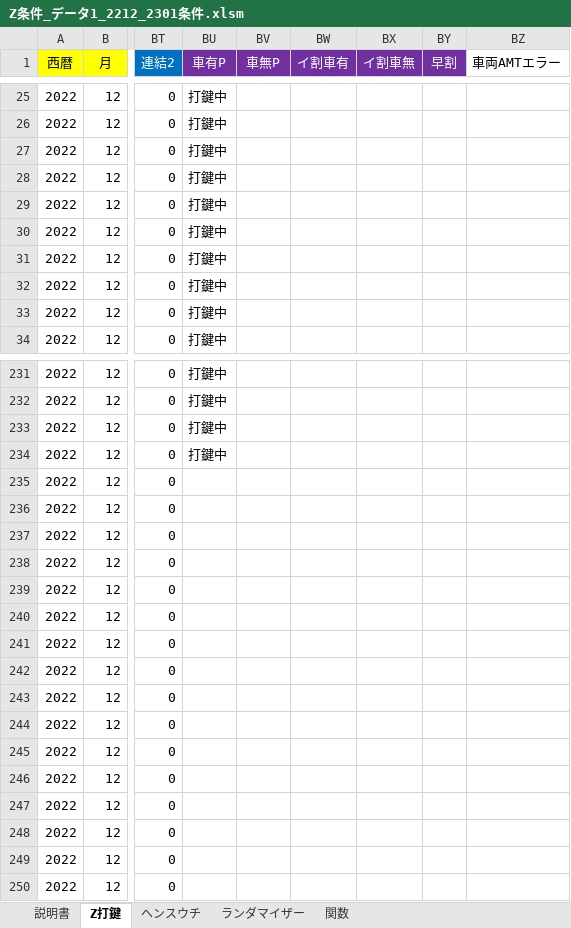
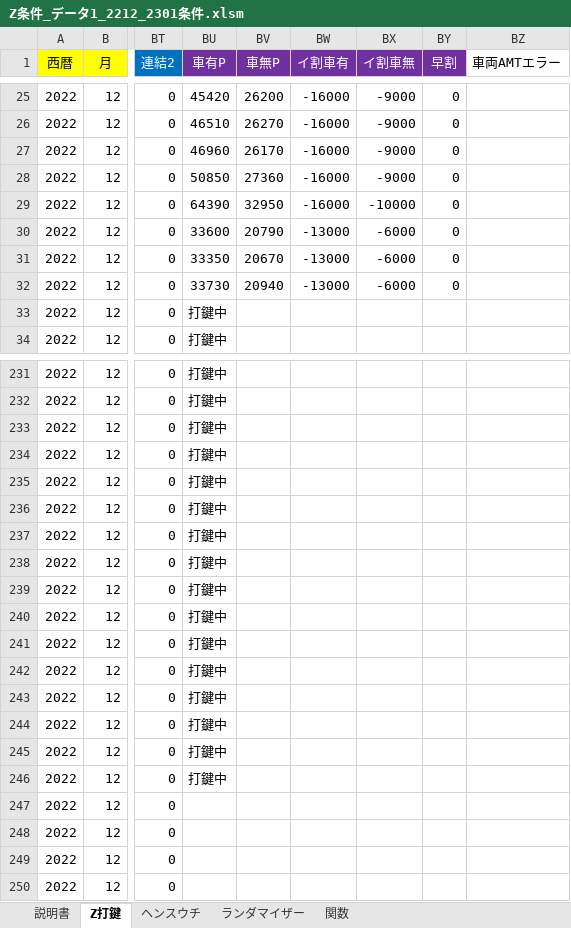
Before and after one commit to s-shohin/Z, an Excel workbook: Z条件_データ1_2212_2301条件.xlsm, sheet Z打鍵, drawn as a sheet; only a part is shown, gaps mark what is left out; values as stored, in another font and other column widths than the file's, no borders; the diff covers the shown part only; the diff names each change by its address in the sheet, - before the commit and + after, or states it on an @@ line.

```diff
--- a/Z条件_データ1_2212_2301条件.xlsm (sheet Z打鍵)
+++ b/Z条件_データ1_2212_2301条件.xlsm (sheet Z打鍵)
-BU25 (車有P): 打鍵中
+BU25 (車有P): 45420
-BV25 (車無P): (empty)
+BV25 (車無P): 26200
-BW25:BW29 (イ割車有): (empty)
+BW25:BW29 (イ割車有): -16000
-BX25:BX28 (イ割車無): (empty)
+BX25:BX28 (イ割車無): -9000
-BY25:BY32 (早割): (empty)
+BY25:BY32 (早割): 0
-BU26 (車有P): 打鍵中
+BU26 (車有P): 46510
-BV26 (車無P): (empty)
+BV26 (車無P): 26270
-BU27 (車有P): 打鍵中
+BU27 (車有P): 46960
-BV27 (車無P): (empty)
+BV27 (車無P): 26170
-BU28 (車有P): 打鍵中
+BU28 (車有P): 50850
-BV28 (車無P): (empty)
+BV28 (車無P): 27360
-BU29 (車有P): 打鍵中
+BU29 (車有P): 64390
-BV29 (車無P): (empty)
+BV29 (車無P): 32950
-BX29 (イ割車無): (empty)
+BX29 (イ割車無): -10000
-BU30 (車有P): 打鍵中
+BU30 (車有P): 33600
-BV30 (車無P): (empty)
+BV30 (車無P): 20790
-BW30:BW32 (イ割車有): (empty)
+BW30:BW32 (イ割車有): -13000
-BX30:BX32 (イ割車無): (empty)
+BX30:BX32 (イ割車無): -6000
-BU31 (車有P): 打鍵中
+BU31 (車有P): 33350
-BV31 (車無P): (empty)
+BV31 (車無P): 20670
-BU32 (車有P): 打鍵中
+BU32 (車有P): 33730
-BV32 (車無P): (empty)
+BV32 (車無P): 20940
-BU235:BU246 (車有P): (empty)
+BU235:BU246 (車有P): 打鍵中
```
Also changed, not shown: 55 edited cells elsewhere in this sheet.
